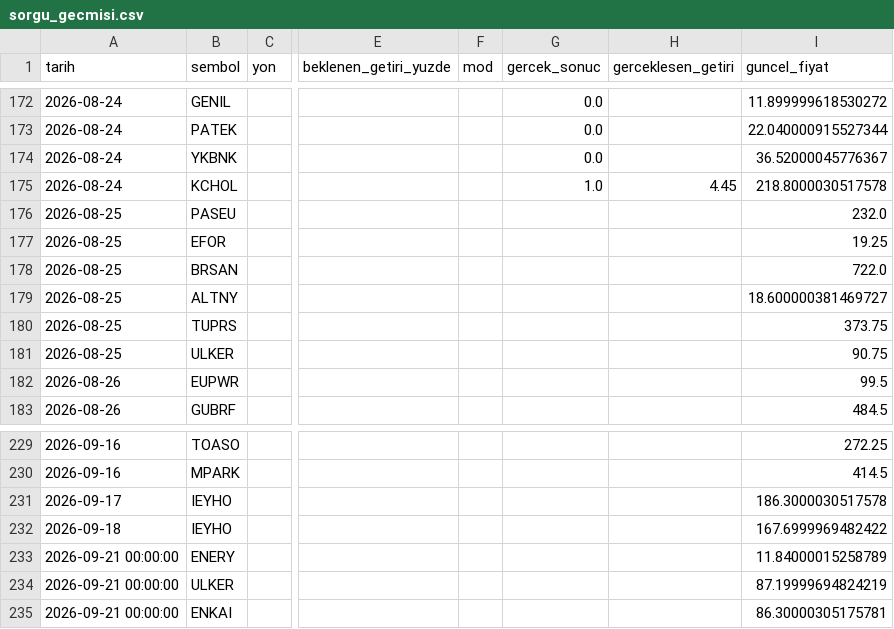
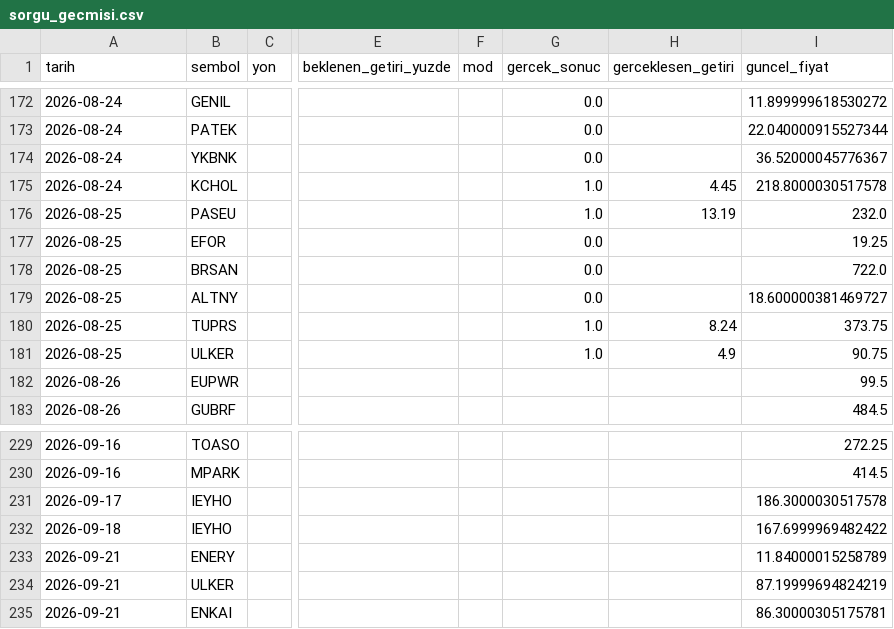
Before and after one commit to sifirdanbine01-commits/bist100-ai-tahmin, a CSV file: sorgu_gecmisi.csv, drawn as a sheet; only a part is shown, gaps mark what is left out; the diff names each change by its address in the sheet, - before the commit and + after, or states it on an @@ line.

```diff
--- a/sorgu_gecmisi.csv
+++ b/sorgu_gecmisi.csv
-G176 (gercek_sonuc): (empty)
+G176 (gercek_sonuc): 1.0
-H176 (gerceklesen_getiri): (empty)
+H176 (gerceklesen_getiri): 13.19
-G177:G179 (gercek_sonuc): (empty)
+G177:G179 (gercek_sonuc): 0.0
-G180:G181 (gercek_sonuc): (empty)
+G180:G181 (gercek_sonuc): 1.0
-H180 (gerceklesen_getiri): (empty)
+H180 (gerceklesen_getiri): 8.24
-H181 (gerceklesen_getiri): (empty)
+H181 (gerceklesen_getiri): 4.9
-A233:A235 (tarih): 2026-09-21 00:00:00
+A233:A235 (tarih): 2026-09-21
```
Also changed, not shown: 7 other files.
